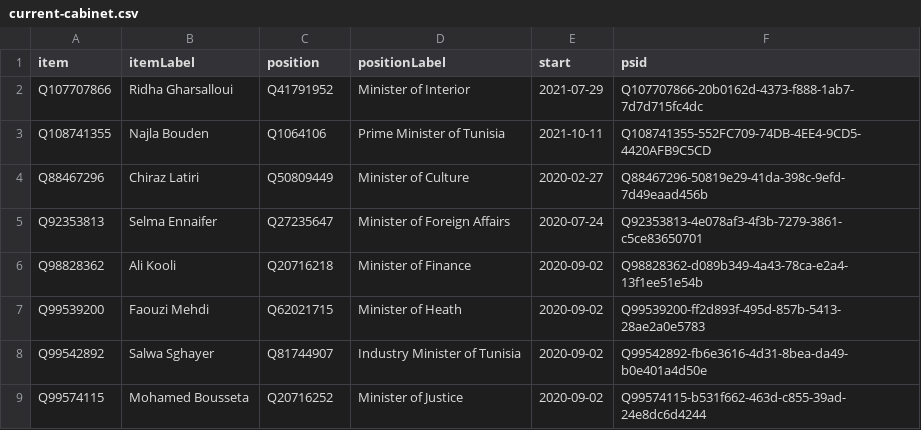
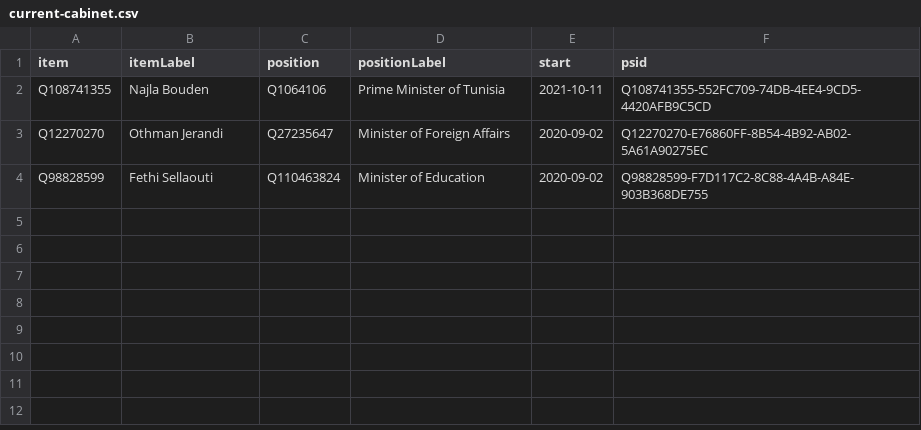
Before and after one commit to every-politician-scrapers/tunisia-ministers, a CSV file: wikidata/results/current-cabinet.csv, drawn as a sheet.

Commit message:
Run SPARQL queries

```diff
--- a/wikidata/results/current-cabinet.csv
+++ b/wikidata/results/current-cabinet.csv
@@ -1,9 +1,4 @@
 item,itemLabel,position,positionLabel,start,psid
-Q107707866,Ridha Gharsalloui,Q41791952,Minister of Interior,2021-07-29,Q107707866-20b0162d-4373-f888-1ab7-7d7d715fc4dc
 Q108741355,Najla Bouden,Q1064106,Prime Minister of Tunisia,2021-10-11,Q108741355-552FC709-74DB-4EE4-9CD5-4420AFB9C5CD
-Q88467296,Chiraz Latiri,Q50809449,Minister of Culture,2020-02-27,Q88467296-50819e29-41da-398c-9efd-7d49eaad456b
-Q92353813,Selma Ennaifer,Q27235647,Minister of Foreign Affairs,2020-07-24,Q92353813-4e078af3-4f3b-7279-3861-c5ce83650701
-Q98828362,Ali Kooli,Q20716218,Minister of Finance,2020-09-02,Q98828362-d089b349-4a43-78ca-e2a4-13f1ee51e54b
-Q99539200,Faouzi Mehdi,Q62021715,Minister of Heath,2020-09-02,Q99539200-ff2d893f-495d-857b-5413-28ae2a0e5783
-Q99542892,Salwa Sghayer,Q81744907,Industry Minister of Tunisia,2020-09-02,Q99542892-fb6e3616-4d31-8bea-da49-b0e401a4d50e
-Q99574115,Mohamed Bousseta,Q20716252,Minister of Justice,2020-09-02,Q99574115-b531f662-463d-c855-39ad-24e8dc6d4244
+Q12270270,Othman Jerandi,Q27235647,Minister of Foreign Affairs,2020-09-02,Q12270270-E76860FF-8B54-4B92-AB02-5A61A90275EC
+Q98828599,Fethi Sellaouti,Q110463824,Minister of Education,2020-09-02,Q98828599-F7D117C2-8C88-4A4B-A84E-903B368DE755
```
